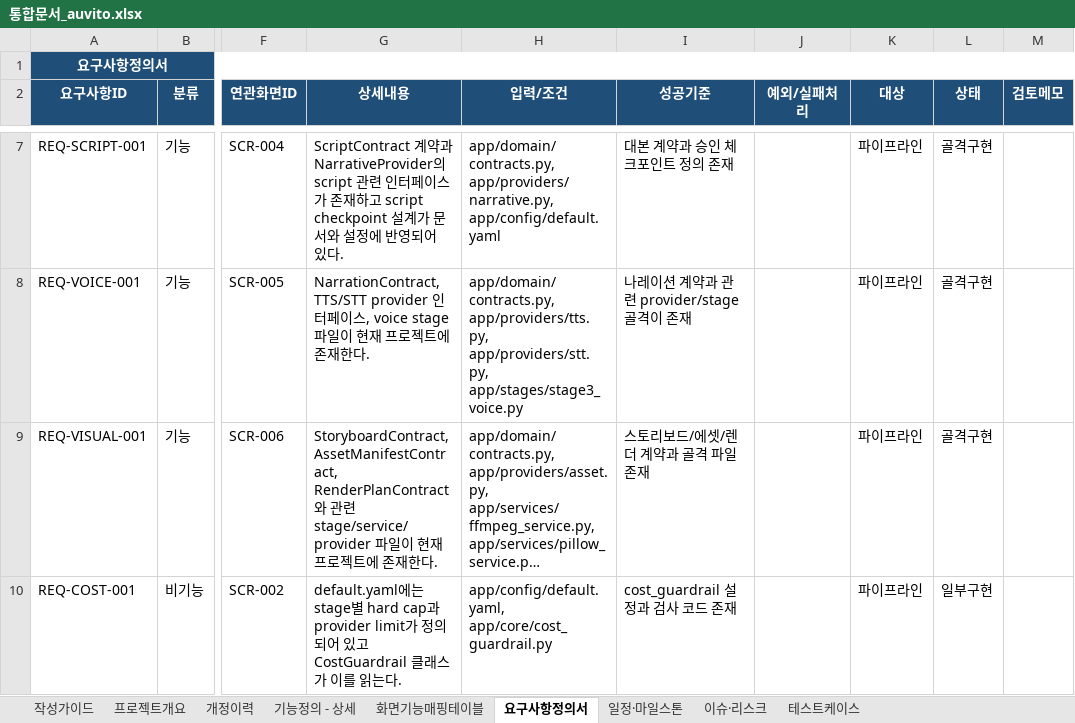
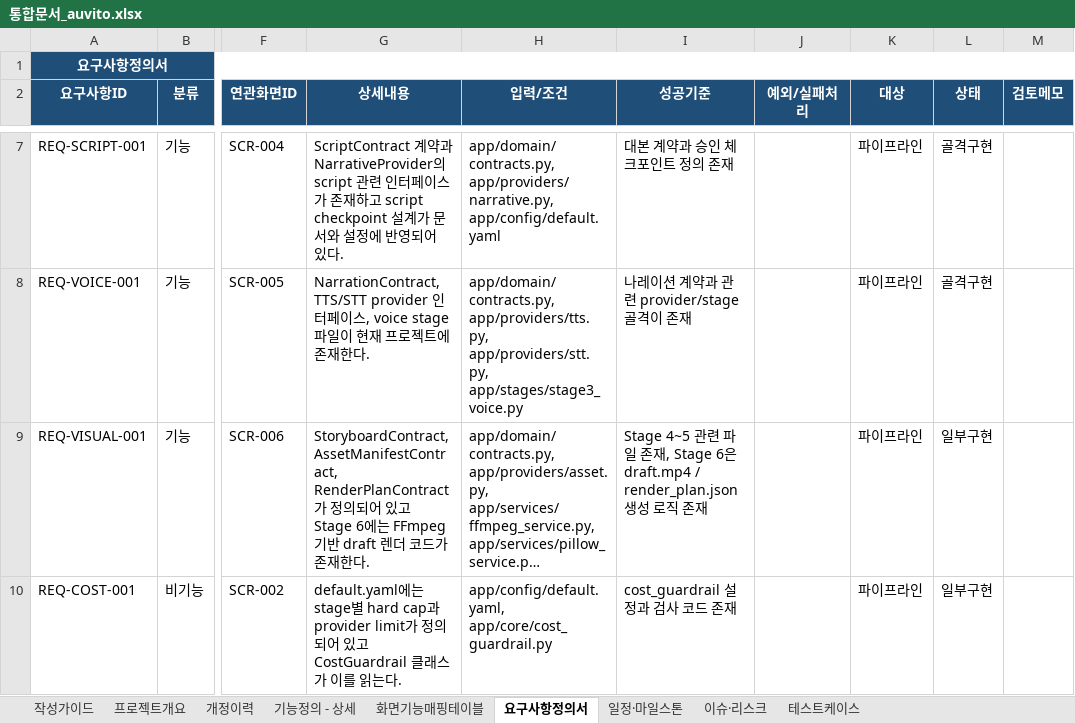
Before and after one commit to yeonchaking/auvito, an Excel workbook: tools/generated/통합문서_auvito.xlsx, sheet 요구사항정의서, drawn as a sheet; only a part is shown, gaps mark what is left out; long unchanged cells end in …; values as stored, in another font and other column widths than the file's, no borders; the diff names each change by its address in the sheet, - before the commit and + after, or states it on an @@ line.

Commit message:
Stage 6 (렌더링) + CLI 실행 연결 완성

```diff
--- a/tools/generated/통합문서_auvito.xlsx (sheet 요구사항정의서)
+++ b/tools/generated/통합문서_auvito.xlsx (sheet 요구사항정의서)
-G9 (상세내용): …AssetManifestContract, RenderPlanContract와 관련 stage/service/provider 파일이 현재 프로젝트에 존…
+G9 (상세내용): …AssetManifestContract, RenderPlanContract가 정의되어 있고 Stage 6에는 FFmpeg 기반 draft 렌더 코드가 존…
-I9 (성공기준): 스토리보드/에셋/렌더 계약과 골격 파일 존재
+I9 (성공기준): Stage 4~5 관련 파일 존재, Stage 6은 draft.mp4 / render_plan.json 생성 로직 존재
-L9 (상태): 골격구현
+L9 (상태): 일부구현
```
Also changed, not shown: sheet 개정이력, sheet 테스트케이스, sheet 기능정의 - 상세, sheet 이슈·리스크, sheet 화면기능매핑테이블, 7 other files.
